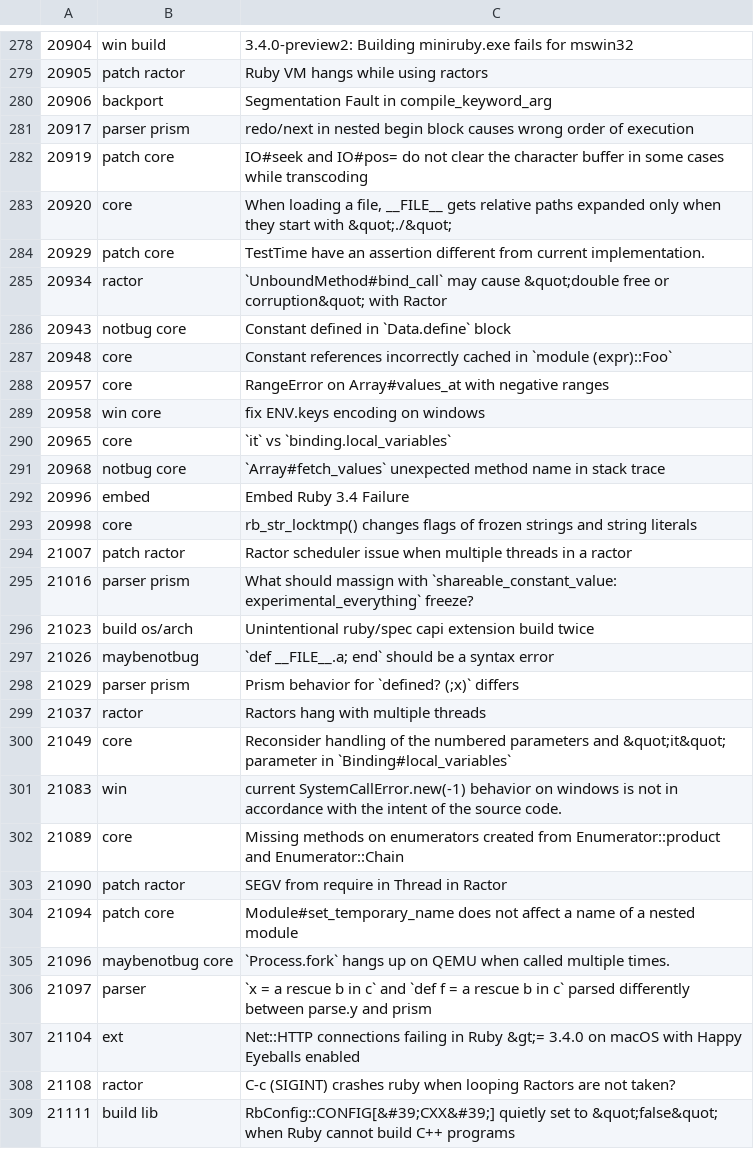
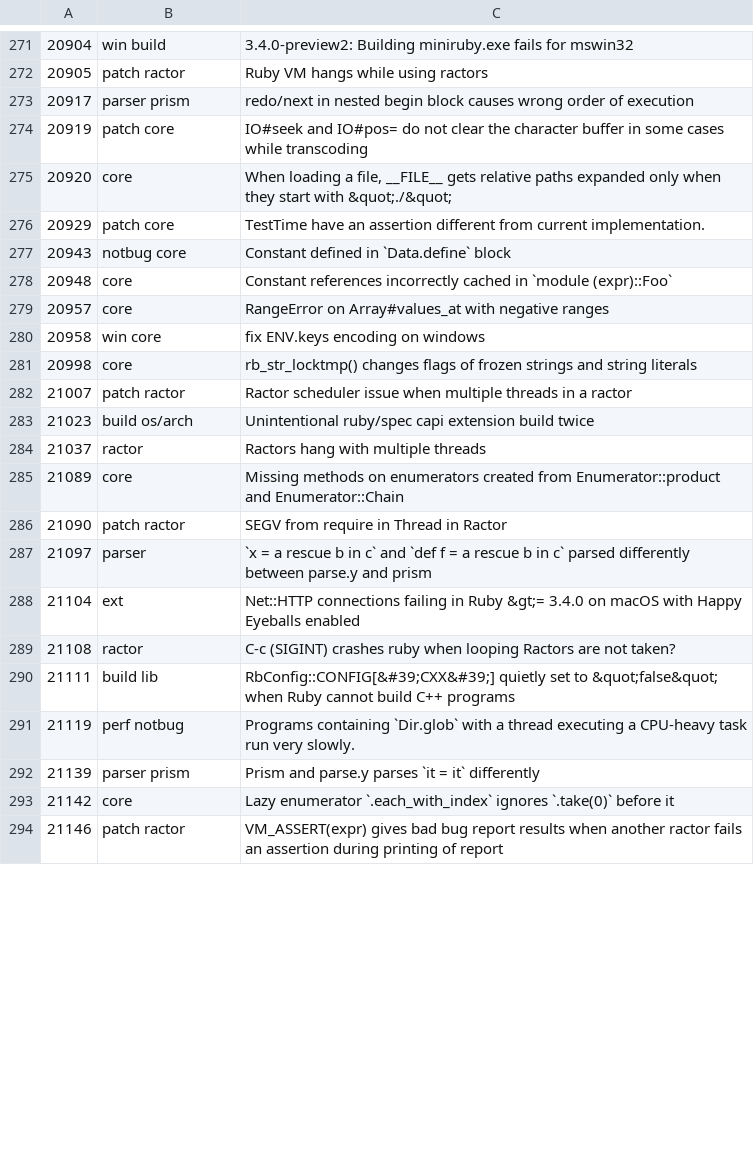
Before and after one commit to jeremyevans/tagged-ruby-bugs, a CSV file: ruby-bugs.csv, drawn as a sheet; only a part is shown, gaps mark what is left out; the shorter side is filled out with more unchanged rows; removed rows and columns are numbered as before the commit, all else as after; the diff covers the shown part only; the diff names each change by its address in the sheet, - before the commit and + after, or states it on an @@ line.

Commit message:
Update Ruby bugs

```diff
--- a/ruby-bugs.csv
+++ b/ruby-bugs.csv
-row 280: 20906 | backport | Segmentation Fault in compile_keyword_arg
-row 285: 20934 | ractor | `UnboundMethod#bind_call` may cause &quot;double free or corruption&quot; with Ractor
-row 290: 20965 | core | `it` vs `binding.local_variables`
-row 291: 20968 | notbug core | `Array#fetch_values` unexpected method name in stack trace
-row 292: 20996 | embed | Embed Ruby 3.4 Failure
-row 295: 21016 | parser prism | What should massign with `shareable_constant_value: experimental_everything` freeze?
-row 297: 21026 | maybenotbug | `def __FILE__.a; end` should be a syntax error
-row 298: 21029 | parser prism | Prism behavior for `defined? (;x)` differs
-row 300: 21049 | core | Reconsider handling of the numbered parameters and &quot;it&quot; parameter in `Binding#local_variables`
-row 301: 21083 | win | current SystemCallError.new(-1) behavior on windows is not in accordance with the intent of the source code.
-row 304: 21094 | patch core | Module#set_temporary_name does not affect a name of a nested module
-row 305: 21096 | maybenotbug core | `Process.fork` hangs up on QEMU when called multiple times.
```
Also changed, not shown: 15 added rows and 13 removed rows elsewhere in this file.
